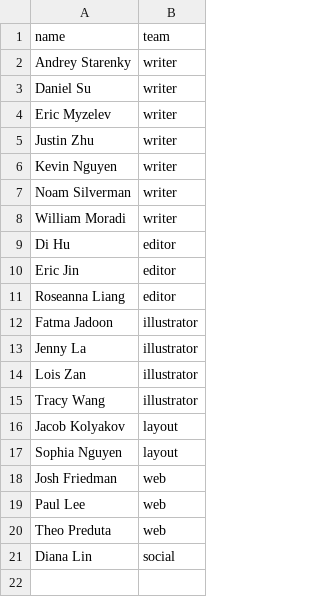
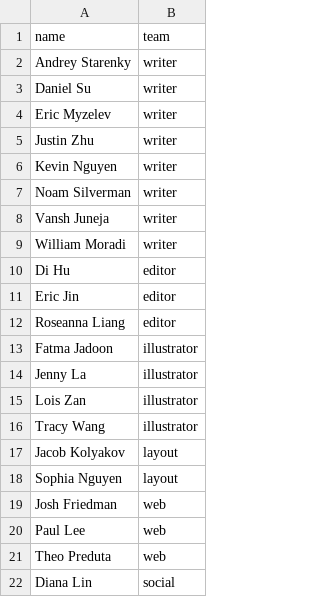
Before and after one commit to floundernews/floundernews.github.io, a CSV file: _data/members.csv, drawn as a sheet.

Commit message:
Update members.csv

```diff
--- a/_data/members.csv
+++ b/_data/members.csv
@@ -7,2 +7,3 @@ Kevin Nguyen,writer
 Noam Silverman,writer
+Vansh Juneja,writer
 William Moradi,writer
```
